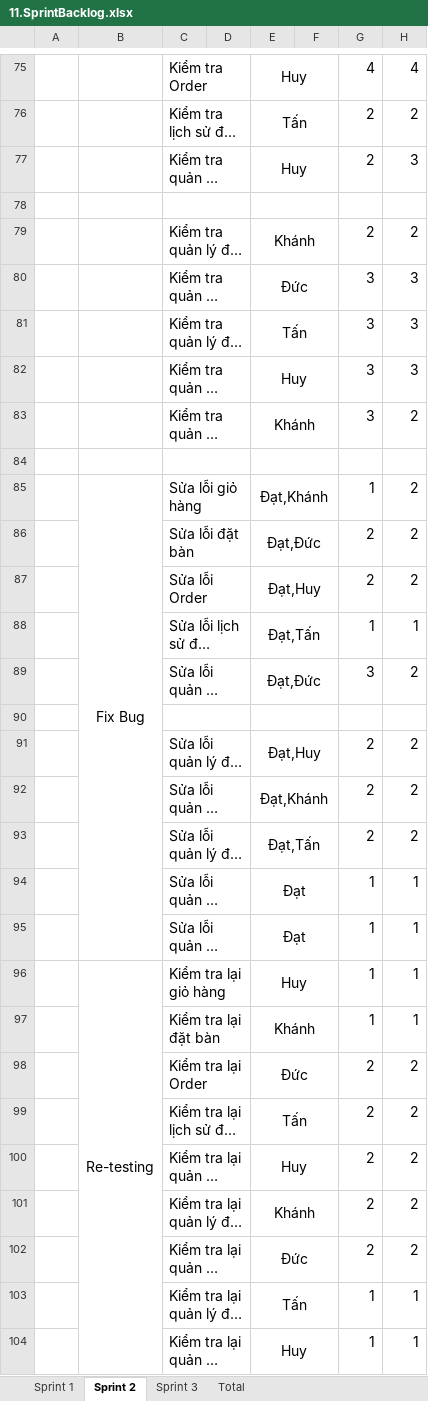
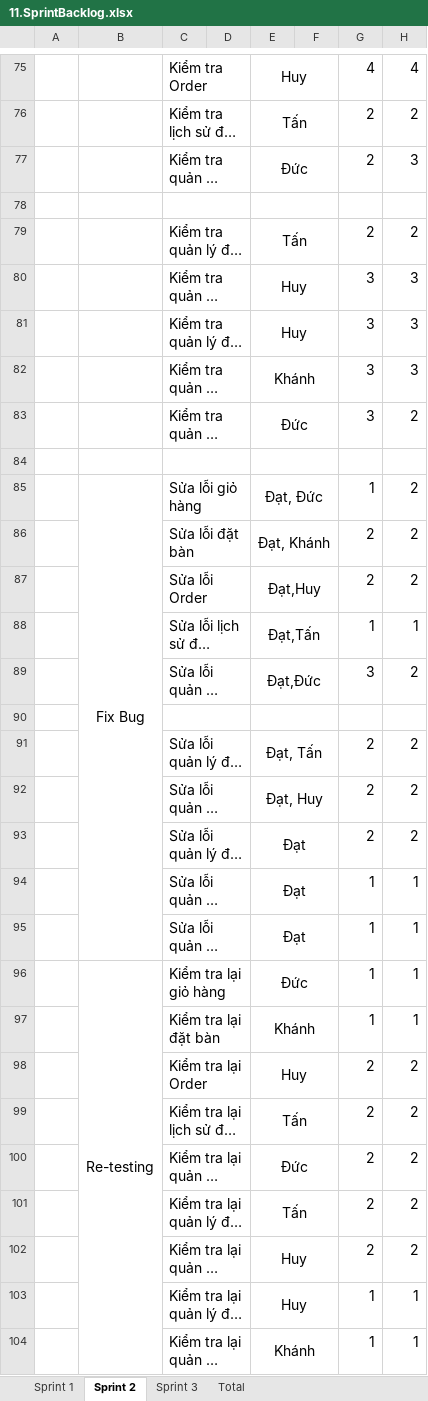
Before and after one commit to KLTN-2025/CNTDBQCP9129, an Excel workbook: documents/11.SprintBacklog.xlsx, sheet Sprint 2, drawn as a sheet; only a part is shown, gaps mark what is left out; long unchanged cells end in …; values as stored, in another font and other column widths than the file's, no borders; charts and pictures not drawn; the diff covers the shown part only; the diff names each change by its address in the sheet, - before the commit and + after, or states it on an @@ line.

```diff
--- a/documents/11.SprintBacklog.xlsx (sheet Sprint 2)
+++ b/documents/11.SprintBacklog.xlsx (sheet Sprint 2)
-E77: Huy
+E77: Đức
-E79: Khánh
+E79: Tấn
-E80: Đức
+E80: Huy
-E81: Tấn
+E81: Huy
-E82: Huy
+E82: Khánh
-E83: Khánh
+E83: Đức
-E85: Đạt,Khánh
+E85: Đạt, Đức
-E86: Đạt,Đức
+E86: Đạt, Khánh
-E91: Đạt,Huy
+E91: Đạt, Tấn
-E92: Đạt,Khánh
+E92: Đạt, Huy
-E93: Đạt,Tấn
+E93: Đạt
-E96: Huy
+E96: Đức
-E98: Đức
+E98: Huy
-E100: Huy
+E100: Đức
-E101: Khánh
+E101: Tấn
-E102: Đức
+E102: Huy
-E103: Tấn
+E103: Huy
-E104: Huy
+E104: Khánh
```
Also changed, not shown: 12 edited cells elsewhere in this sheet, sheet Total, sheet Sprint 1, charts or pictures, 1 other file.
